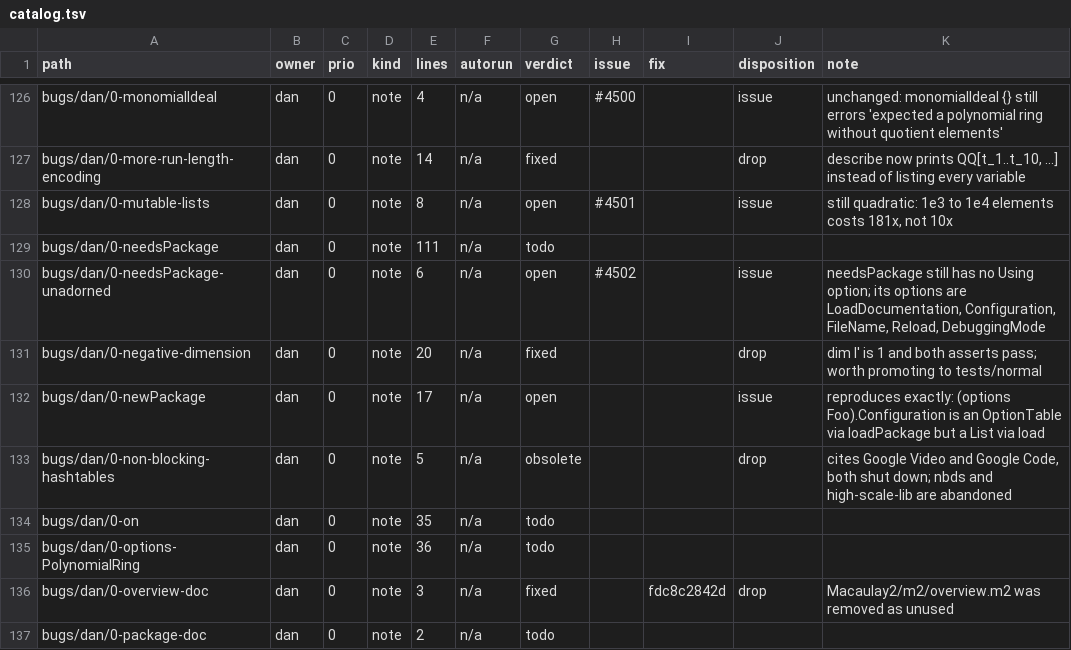
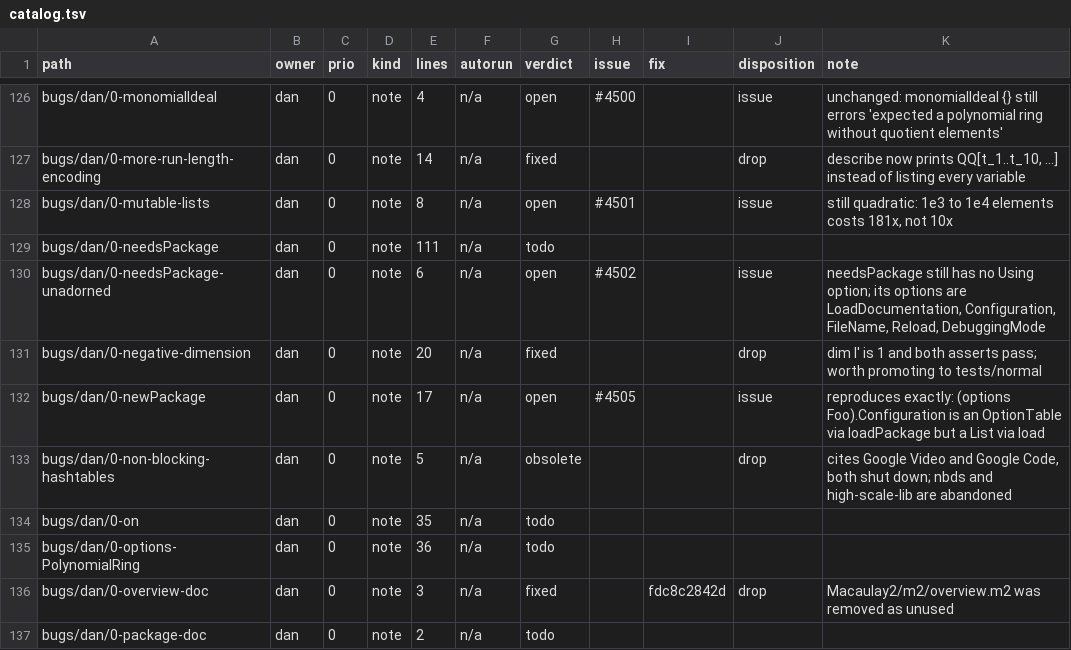
Before and after one commit to d-torrance/M2, a TSV file: bug-triage/catalog.tsv, drawn as a sheet; only a part is shown, gaps mark what is left out.

```diff
--- a/bug-triage/catalog.tsv
+++ b/bug-triage/catalog.tsv
@@ -131,3 +131,3 @@ bugs/dan/0-needsPackage-unadorned	dan	0	note	6	n/a	open	#4502		issue	needsPackag
 bugs/dan/0-negative-dimension	dan	0	note	20	n/a	fixed			drop	dim I' is 1 and both asserts pass; worth promoting to tests/normal
-bugs/dan/0-newPackage	dan	0	note	17	n/a	open			issue	reproduces exactly: (options Foo).Configuration is an OptionTable via loadPackage but a List via load
+bugs/dan/0-newPackage	dan	0	note	17	n/a	open	#4505		issue	reproduces exactly: (options Foo).Configuration is an OptionTable via loadPackage but a List via load
 bugs/dan/0-non-blocking-hashtables	dan	0	note	5	n/a	obsolete			drop	cites Google Video and Google Code, both shut down; nbds and high-scale-lib are abandoned
```
Also changed, not shown: 1 other file.
